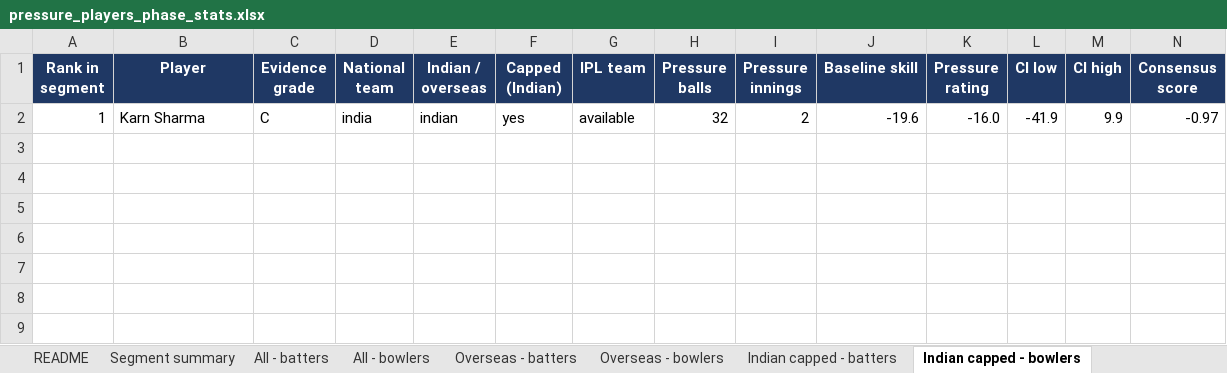
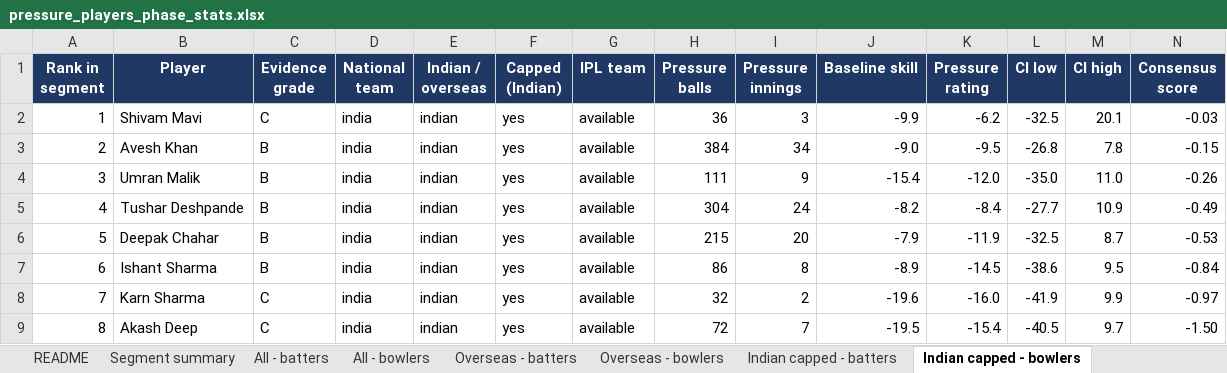
Before and after one commit to VrajSoni11/SupeRR-Challenge, an Excel workbook: outputs/pressure_players_phase_stats.xlsx, sheet Indian capped - bowlers, drawn as a sheet; only a part is shown; values as stored, in another font and other column widths than the file's, no borders; addresses are those after the commit; rows hold the shown columns only; the diff names each change by its address in the sheet, - before the commit and + after, or states it on an @@ line.

```diff
--- a/outputs/pressure_players_phase_stats.xlsx (sheet Indian capped - bowlers)
+++ b/outputs/pressure_players_phase_stats.xlsx (sheet Indian capped - bowlers)
+row 2: 1 | Shivam Mavi | C | india | indian | yes | available | 36 | 3 | -9.9 | -6.2 | -32.5 | 20.1 | -0.03
+row 3: 2 | Avesh Khan | B | india | indian | yes | available | 384 | 34 | -9.0 | -9.5 | -26.8 | 7.8 | -0.15
+row 4: 3 | Umran Malik | B | india | indian | yes | available | 111 | 9 | -15.4 | -12.0 | -35.0 | 11.0 | -0.26
+row 5: 4 | Tushar Deshpande | B | india | indian | yes | available | 304 | 24 | -8.2 | -8.4 | -27.7 | 10.9 | -0.49
+row 6: 5 | Deepak Chahar | B | india | indian | yes | available | 215 | 20 | -7.9 | -11.9 | -32.5 | 8.7 | -0.53
+row 7: 6 | Ishant Sharma | B | india | indian | yes | available | 86 | 8 | -8.9 | -14.5 | -38.6 | 9.5 | -0.84
-A8 (Rank in segment): 1
+A8 (Rank in segment): 7
+row 9: 8 | Akash Deep | C | india | indian | yes | available | 72 | 7 | -19.5 | -15.4 | -40.5 | 9.7 | -1.50
```
Also changed, not shown: sheet All - bowlers, sheet Phase stats - bowlers, sheet All - batters, sheet Overseas - batters, sheet Phase stats - batters, sheet Overseas - bowlers, 6 more sheets, 3 other files.
